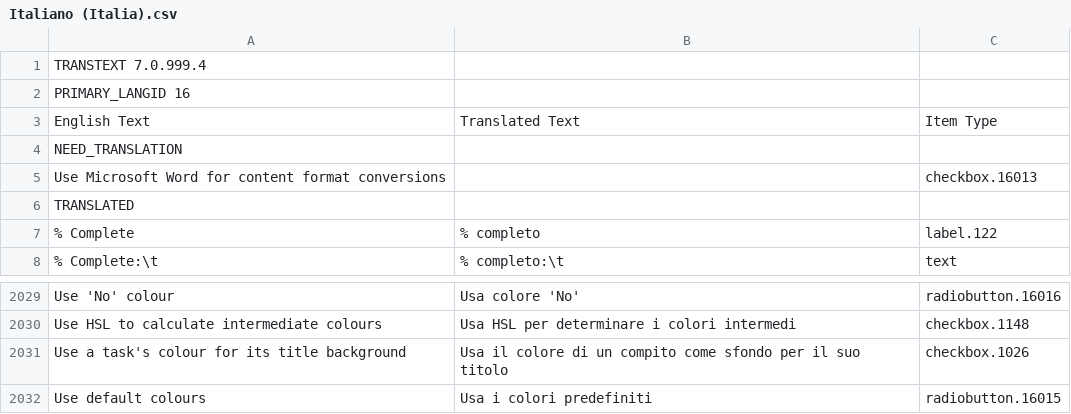
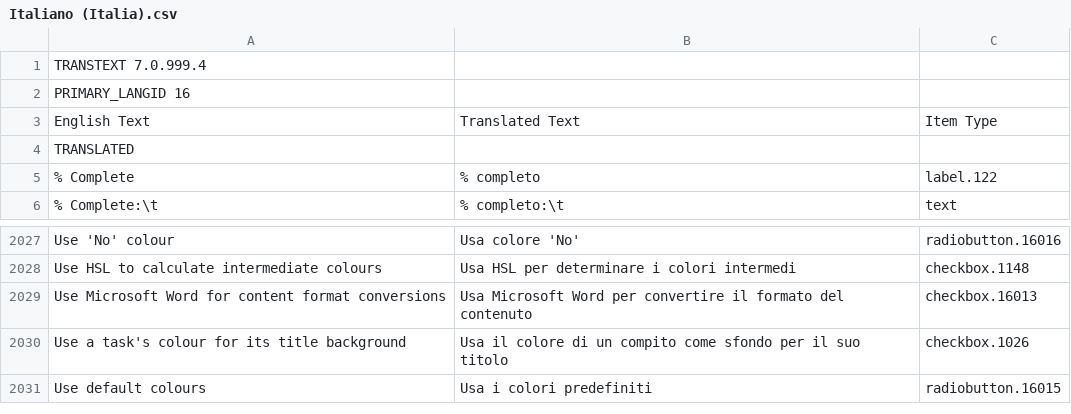
Before and after one commit to abstractspoon/ToDoList_Resources, a CSV file: Translations/Italiano (Italia).csv, drawn as a sheet; only a part is shown, gaps mark what is left out.

Commit message:
Update Italian translations

```diff
--- a/Translations/Italiano (Italia).csv
+++ b/Translations/Italiano (Italia).csv
@@ -3,4 +3,2 @@ PRIMARY_LANGID 16
 English Text	Translated Text	Item Type
-NEED_TRANSLATION
-"Use Microsoft Word for content format conversions"	""	"checkbox.16013"
 TRANSLATED
@@ -2030,2 +2028,3 @@ TRANSLATED
 "Use HSL to calculate intermediate colours"	"Usa HSL per determinare i colori intermedi"	"checkbox.1148"
+"Use Microsoft Word for content format conversions"	"Usa Microsoft Word per convertire il formato del contenuto"	"checkbox.16013"
 "Use a task's colour for its title background"	"Usa il colore di un compito come sfondo per il suo titolo"	"checkbox.1026"
```
